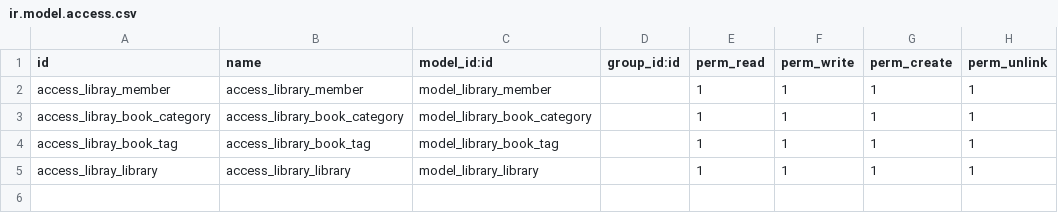
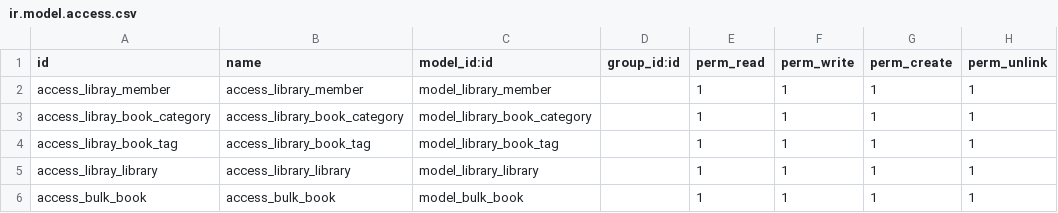
Before and after one commit to ai-kajal-barad/odoo_custom_addons, a CSV file: ak_library_management/security/ir.model.access.csv (was ak_library_management_buttons/security/ir.model.access.csv), drawn as a sheet; the diff names each change by its address in the sheet, - before the commit and + after, or states it on an @@ line.

```diff
--- a/ak_library_management_buttons/security/ir.model.access.csv
+++ b/ak_library_management/security/ir.model.access.csv
+row 6: access_bulk_book | access_bulk_book | model_bulk_book |  | 1 | 1 | 1 | 1
```
Also changed, not shown: 22 other files.
